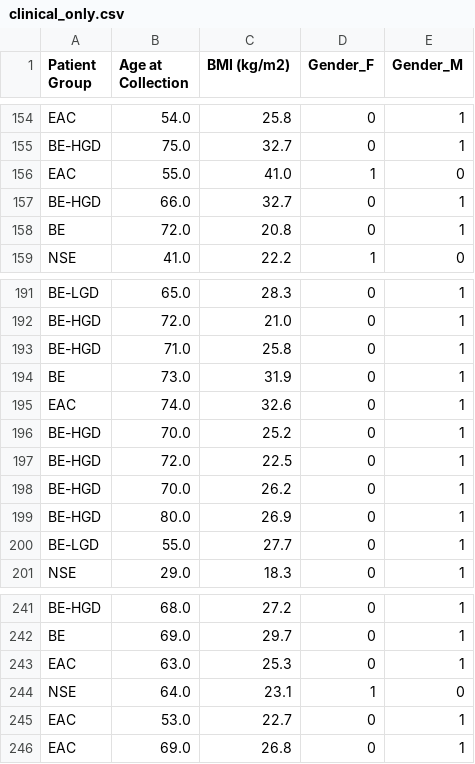
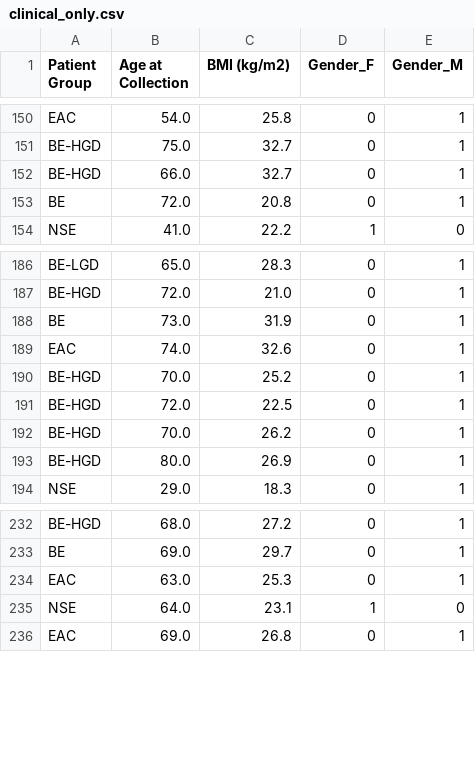
Before and after one commit to Frankr22/Machine-Learning-for-Oesophageal-Cancer-Diagnosis, a CSV file: Data_Cleaned/clinical_only.csv, drawn as a sheet; only a part is shown, gaps mark what is left out; the diff covers the shown part only; the diff names each change by its address in the sheet, - before the commit and + after, or states it on an @@ line.

```diff
--- a/Data_Cleaned/clinical_only.csv
+++ b/Data_Cleaned/clinical_only.csv
-row 156: EAC | 55.0 | 41.0 | 1 | 0
-row 193: BE-HGD | 71.0 | 25.8 | 0 | 1
-row 200: BE-LGD | 55.0 | 27.7 | 0 | 1
-row 245: EAC | 53.0 | 22.7 | 0 | 1
```
Also changed, not shown: 6 removed rows elsewhere in this file, Data_Cleaned/clinic_ratios.csv, Data_Cleaned/clinic_ratios_JAC.csv, 10 other files.
